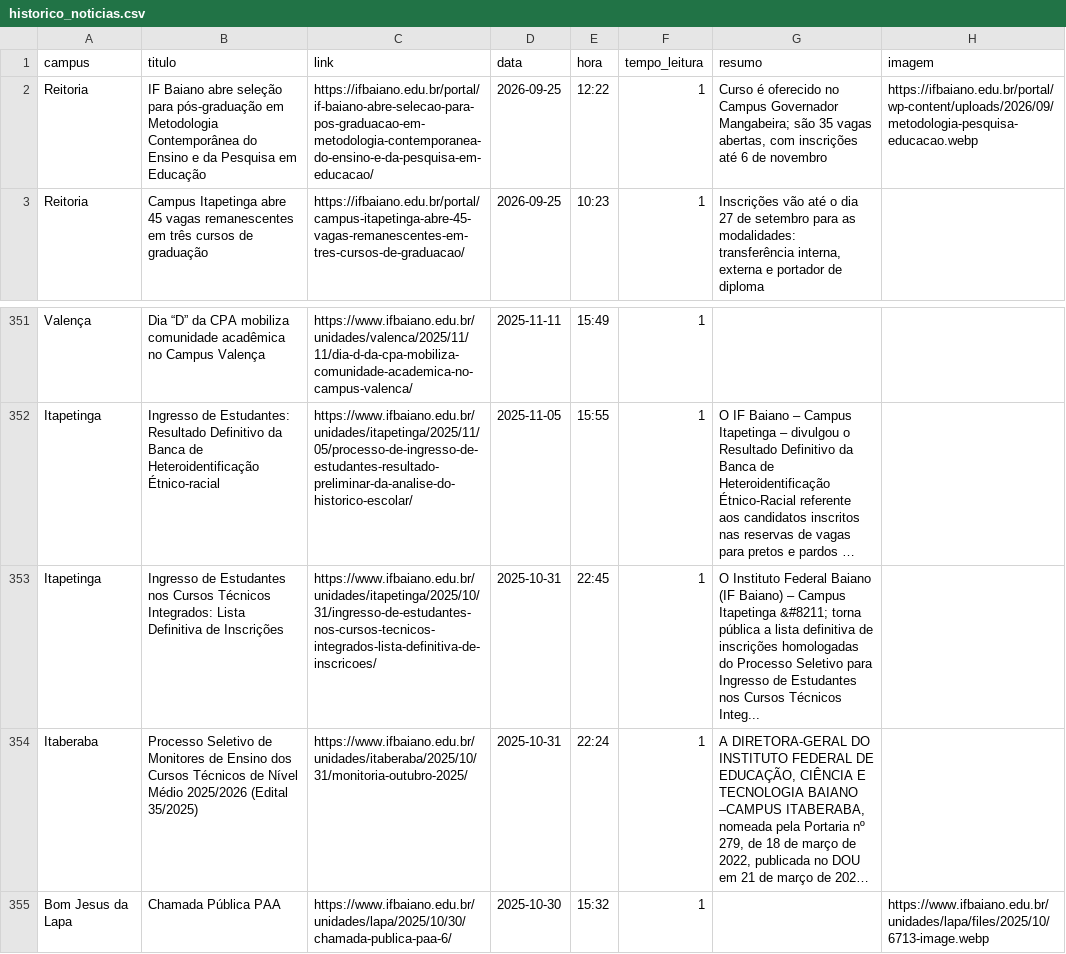
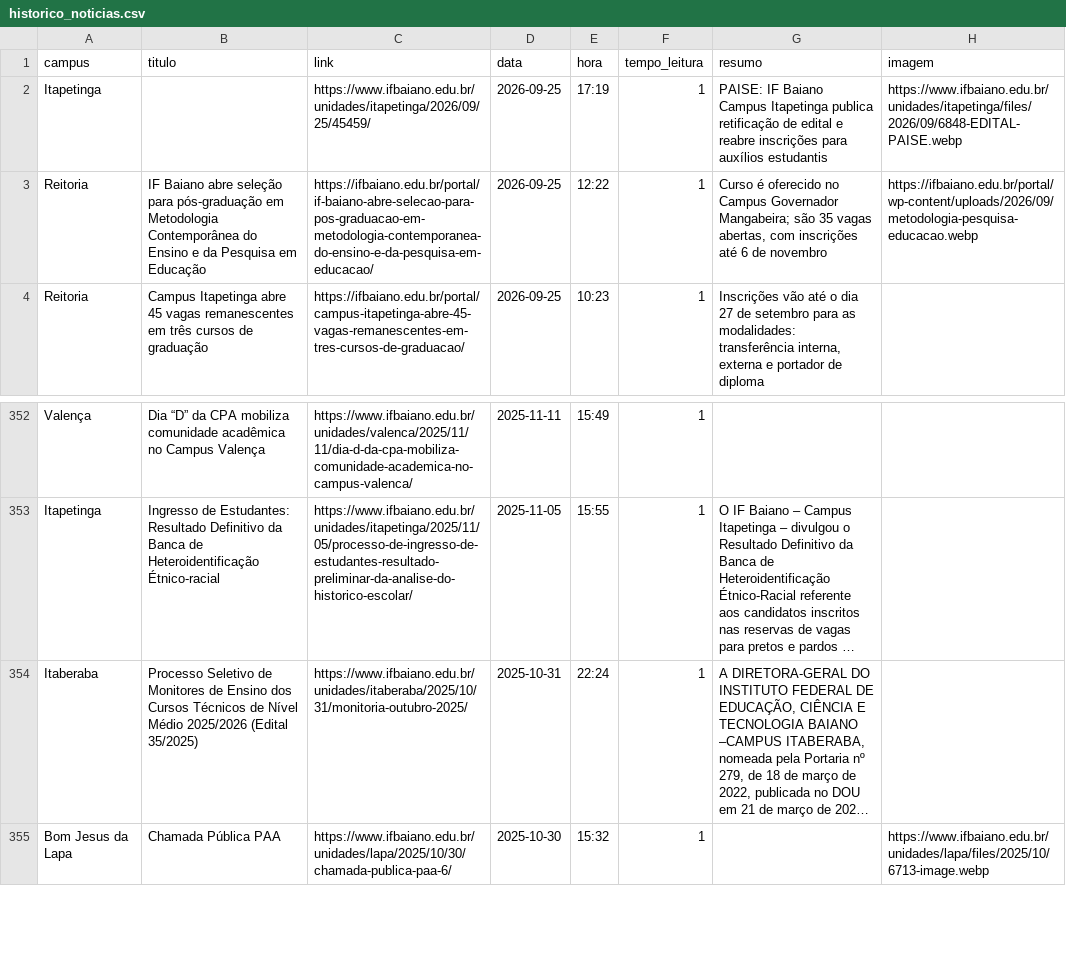
Before and after one commit to ascomifbaiano/jornal-bembaiano, a CSV file: data/historico_noticias.csv, drawn as a sheet; only a part is shown, gaps mark what is left out; long unchanged cells end in …; removed rows and columns are numbered as before the commit, all else as after; the diff names each change by its address in the sheet, - before the commit and + after, or states it on an @@ line.

```diff
--- a/data/historico_noticias.csv
+++ b/data/historico_noticias.csv
+row 2: Itapetinga |  | https://www.ifbaiano.edu.br/unidades/itapetinga/2026/09/25/45459/ | 2026-09-25 | 17:19 | 1 | PAISE: IF Baiano Campus Itapetinga publica retificação de edital e reabre inscrições para auxílios estudantis | https://www.ifbaiano.edu.br/unidades/itapetinga/files/2026/09/6848-EDITAL-PAISE.webp
-row 353: Itapetinga | Ingresso de Estudantes nos Cursos Técnicos Integrados: Lista Definitiva de Inscrições | https://www.ifbaiano.edu.br/unidades/itapetinga/2025/10/31/ingresso-de-estudantes-nos-cursos-tecnicos-integrados-lista-definitiva-de-inscricoes/ | 2025-10-31 | 22:45 | 1 | O Instituto Federal Baiano (IF Baiano) – Campus Itapetinga &#8211; torna pública a lista definitiva de inscrições homologadas do Processo Seletivo para Ingresso de Estudantes nos Cursos Técnicos Integ...
```
